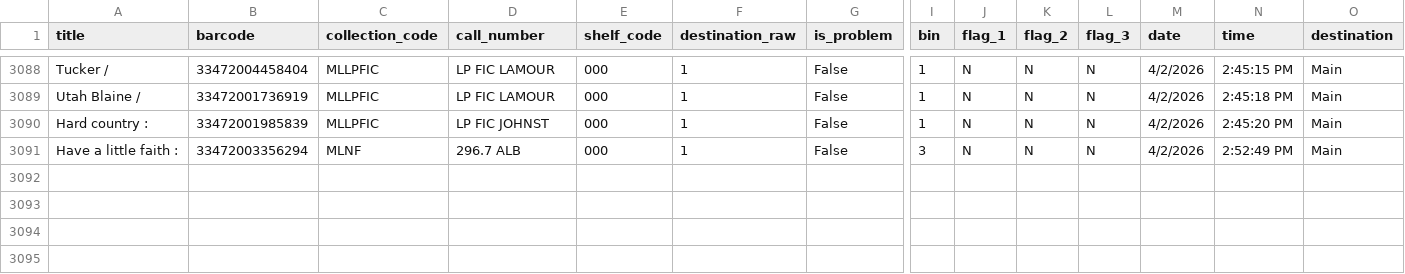
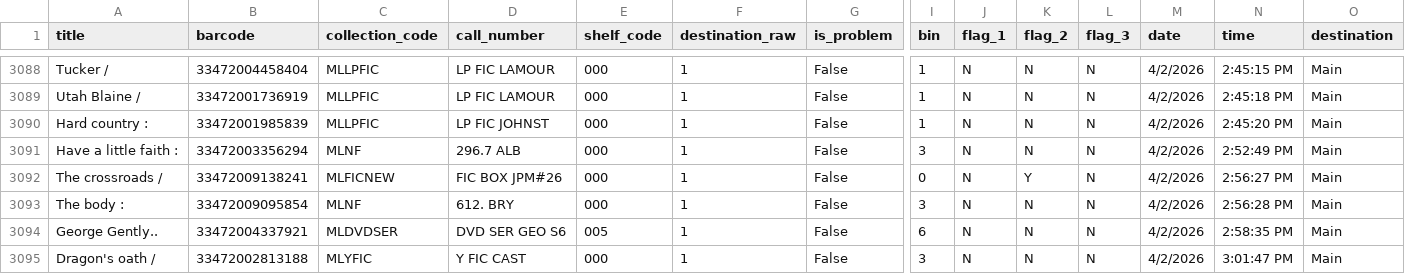
Before and after one commit to richardrhanly-us/amh-analytics-dashboard, a CSV file: data/processed/checkins_clean.csv, drawn as a sheet; only a part is shown, gaps mark what is left out; rows hold the shown columns only; the diff names each change by its address in the sheet, - before the commit and + after, or states it on an @@ line.

Commit message:
Auto-update AMH processed data

```diff
--- a/data/processed/checkins_clean.csv
+++ b/data/processed/checkins_clean.csv
+row 3092: The crossroads / | 33472009138241 | MLFICNEW | FIC BOX JPM#26 | 000 | 1 | False | 0 | N | Y | N | 4/2/2026 | 2:56:27 PM | Main
+row 3093: The body : | 33472009095854 | MLNF | 612. BRY | 000 | 1 | False | 3 | N | N | N | 4/2/2026 | 2:56:28 PM | Main
+row 3094: George Gently.. | 33472004337921 | MLDVDSER | DVD SER GEO S6 | 005 | 1 | False | 6 | N | N | N | 4/2/2026 | 2:58:35 PM | Main
+row 3095: Dragon's oath / | 33472002813188 | MLYFIC | Y FIC CAST | 000 | 1 | False | 3 | N | N | N | 4/2/2026 | 3:01:47 PM | Main
```
Also changed, not shown: 1 other file.
